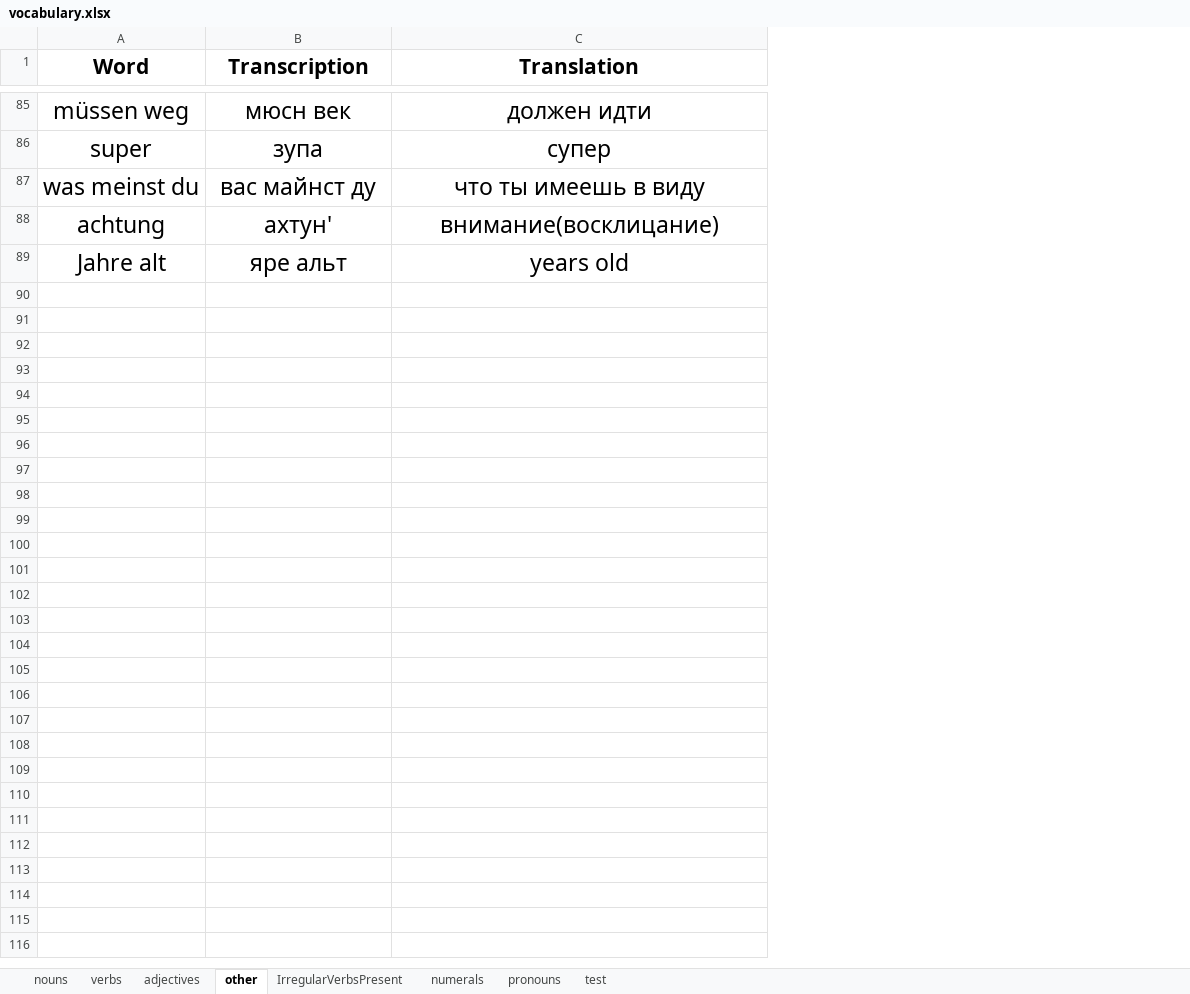
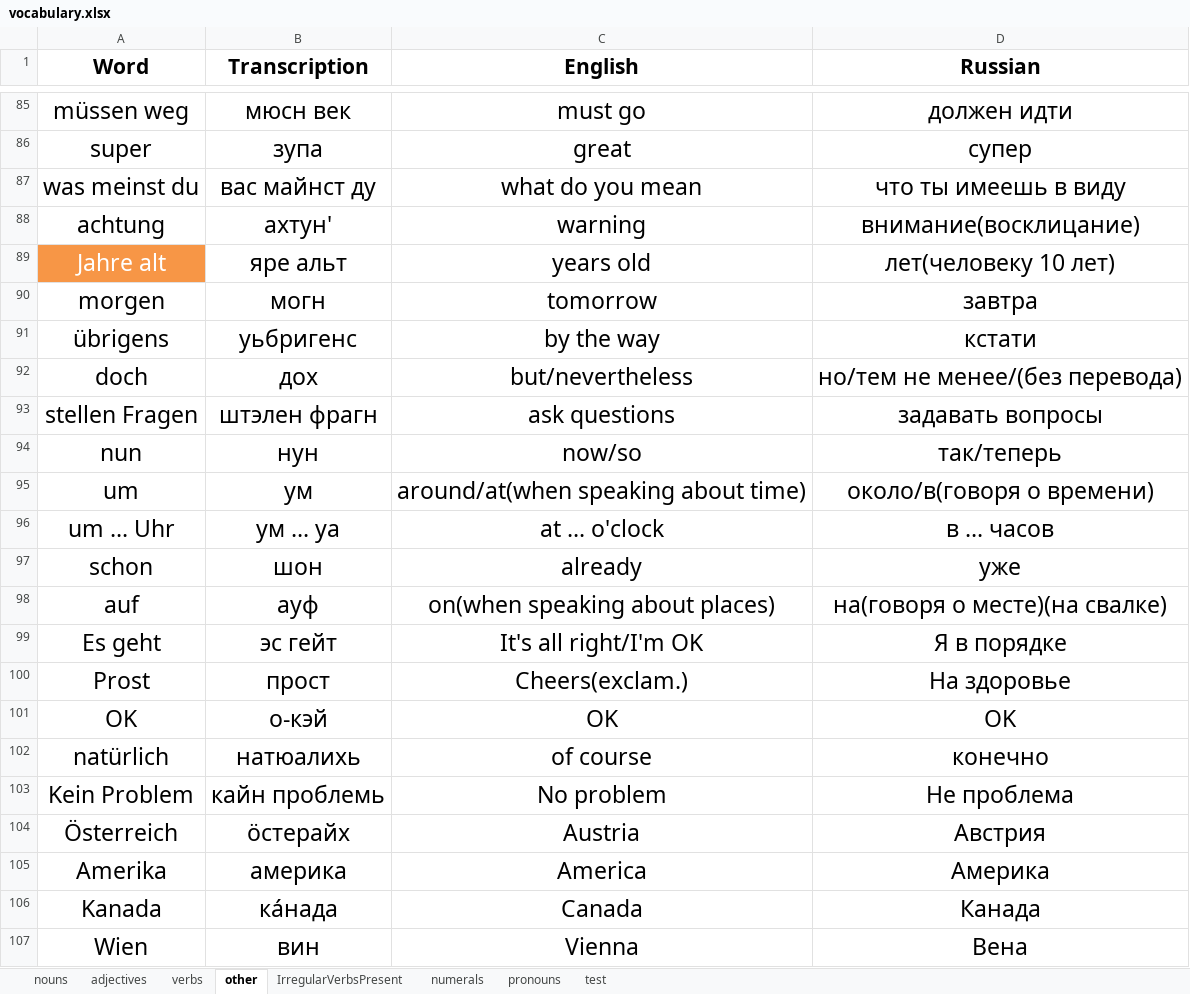
Before and after one commit to pronamka/dictation_manager, an Excel workbook: vocabulary.xlsx, sheet other, drawn as a sheet; only a part is shown, gaps mark what is left out; values as stored, in another font and other column widths than the file's, no borders; addresses are those after the commit; the diff covers the shown part only; the diff names each change by its address in the sheet, - before the commit and + after, or states it on an @@ line.

```diff
--- a/vocabulary.xlsx (sheet other)
+++ b/vocabulary.xlsx (sheet other)
@@ sheet tab order changed: nouns | adjectives | verbs | other | IrregularVerbsPresent | numerals | pronouns | test @@
+column C (English), rows 85-89: must go | great | what do you mean | warning | years old
-D1: Translation
+D1: Russian
@@ A89 fill: none → #F79646, text colour: black → #FFFFFF @@
-D89 (Russian): years old
+D89 (Russian): лет(человеку 10 лет)
+row 90: morgen | могн | tomorrow | завтра
+row 91: übrigens | уьбригенс | by the way | кстати
+row 92: doch | дох | but/nevertheless | но/тем не менее/(без перевода)
+row 93: stellen Fragen | штэлен фрагн | ask questions | задавать вопросы
+row 94: nun | нун | now/so | так/теперь
+row 95: um | ум | around/at(when speaking about time) | около/в(говоря о времени)
+row 96: um ... Uhr | ум ... уа | at ... o'clock | в ... часов
+row 97: schon | шон | already | уже
+row 98: auf | ауф | on(when speaking about places) | на(говоря о месте)(на свалке)
+row 99: Es geht | эс гейт | It's all right/I'm OK | Я в порядке
+row 100: Prost | прост | Cheers(exclam.) | На здоровье
+row 101: OK | о-кэй | OK | OK
+row 102: natürlich | натюалихь | of course | конечно
+row 103: Kein Problem | кайн проблемь | No problem | Не проблема
+row 104: Österreich | öстерайх | Austria | Австрия
+row 105: Amerika | америка | America | Америка
+row 106: Kanada | кáнада | Canada | Канада
+row 107: Wien | вин | Vienna | Вена
```
Also changed, not shown: 37 added rows and 2 edited cells elsewhere in this sheet, sheet nouns, sheet verbs, sheet adjectives, sheet IrregularVerbsPresent.
